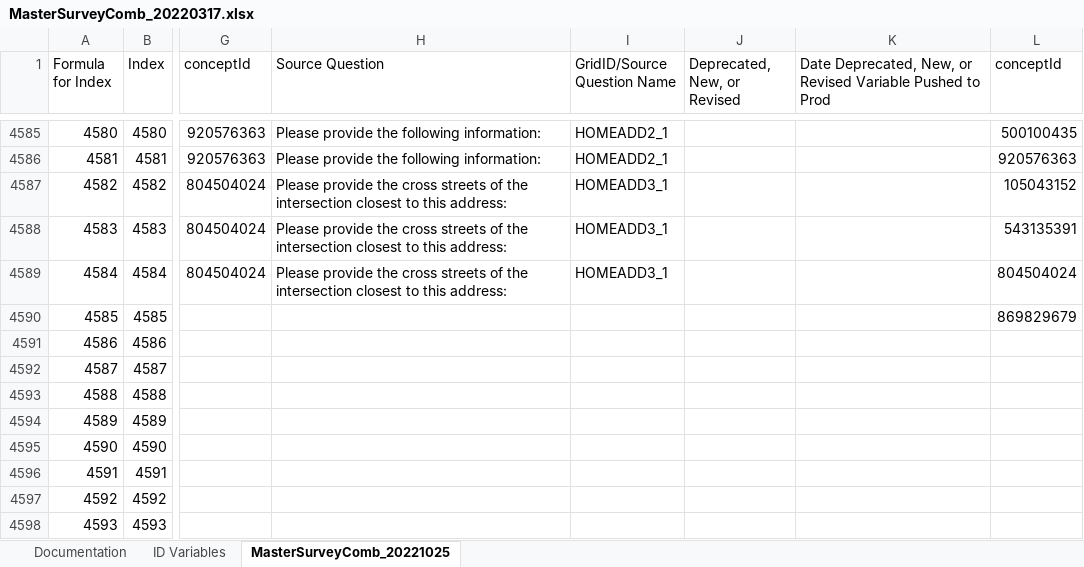
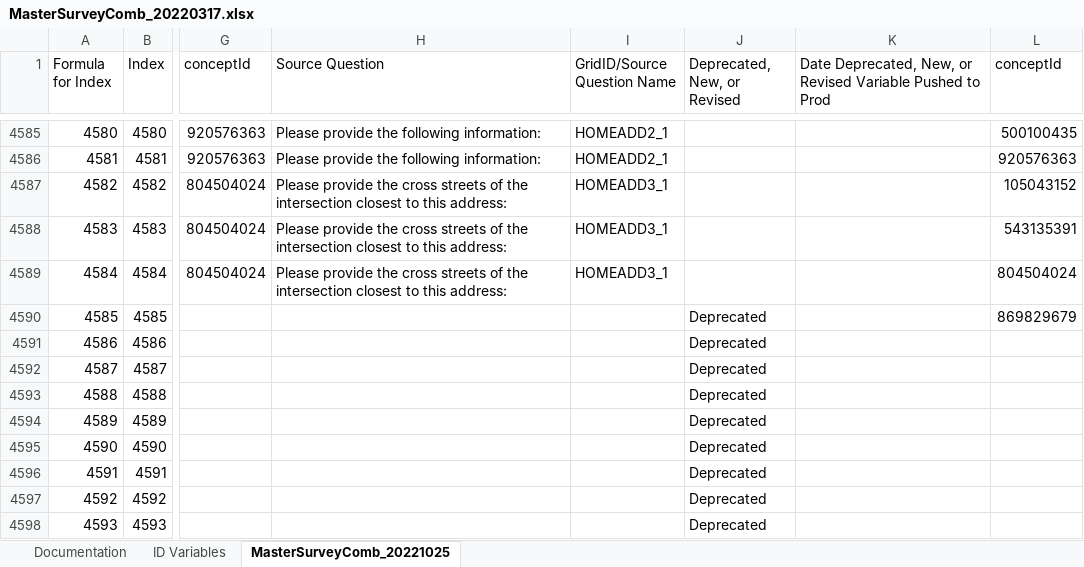
Before and after one commit to Analyticsphere/ConnectMasterAndSurveyCombinedDataDictionary, an Excel workbook: MasterSurveyComb_20220317.xlsx, sheet MasterSurveyComb_20221025, drawn as a sheet; only a part is shown, gaps mark what is left out; values as stored, in another font and other column widths than the file's, no cell formats; the diff covers the shown part only; the diff names each change by its address in the sheet, - before the commit and + after, or states it on an @@ line.

Commit message:
Add files via upload

```diff
--- a/MasterSurveyComb_20220317.xlsx (sheet MasterSurveyComb_20221025)
+++ b/MasterSurveyComb_20220317.xlsx (sheet MasterSurveyComb_20221025)
-J4590:J4598 (Deprecated, New, or Revised): (empty)
+J4590:J4598 (Deprecated, New, or Revised): Deprecated
```
Also changed, not shown: 3 removed rows, 93 edited cells and row numbers in column A elsewhere in this sheet, sheet Documentation, cell formats.
